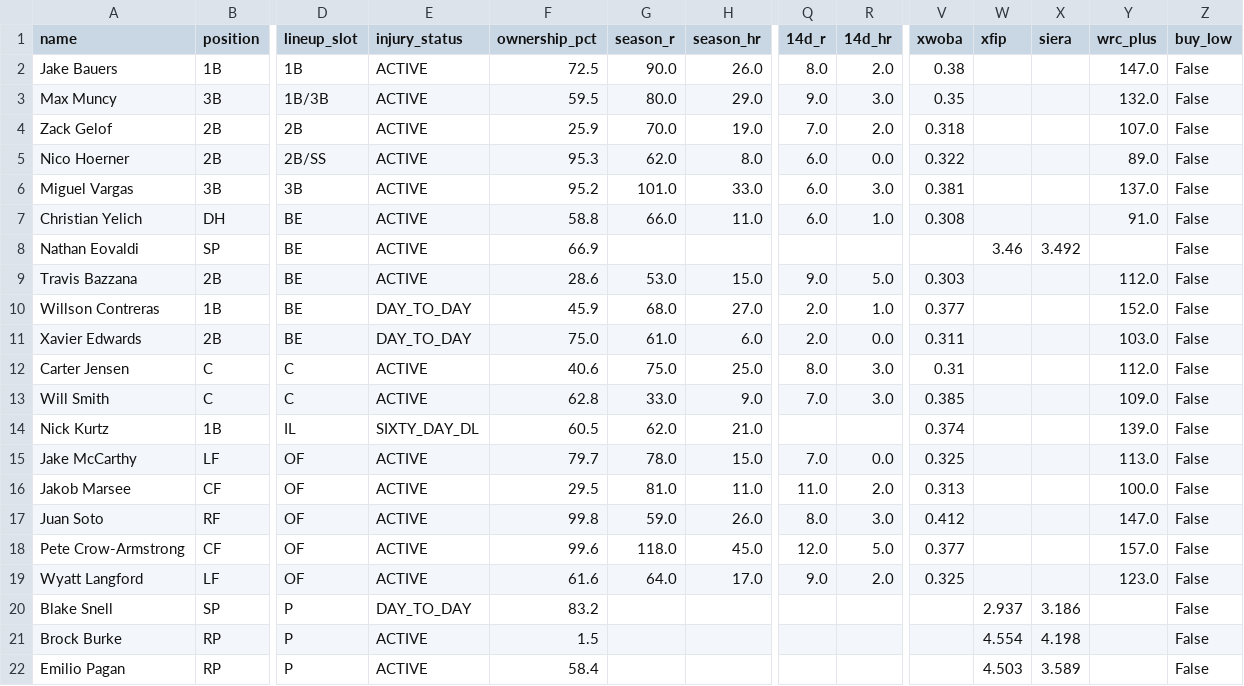
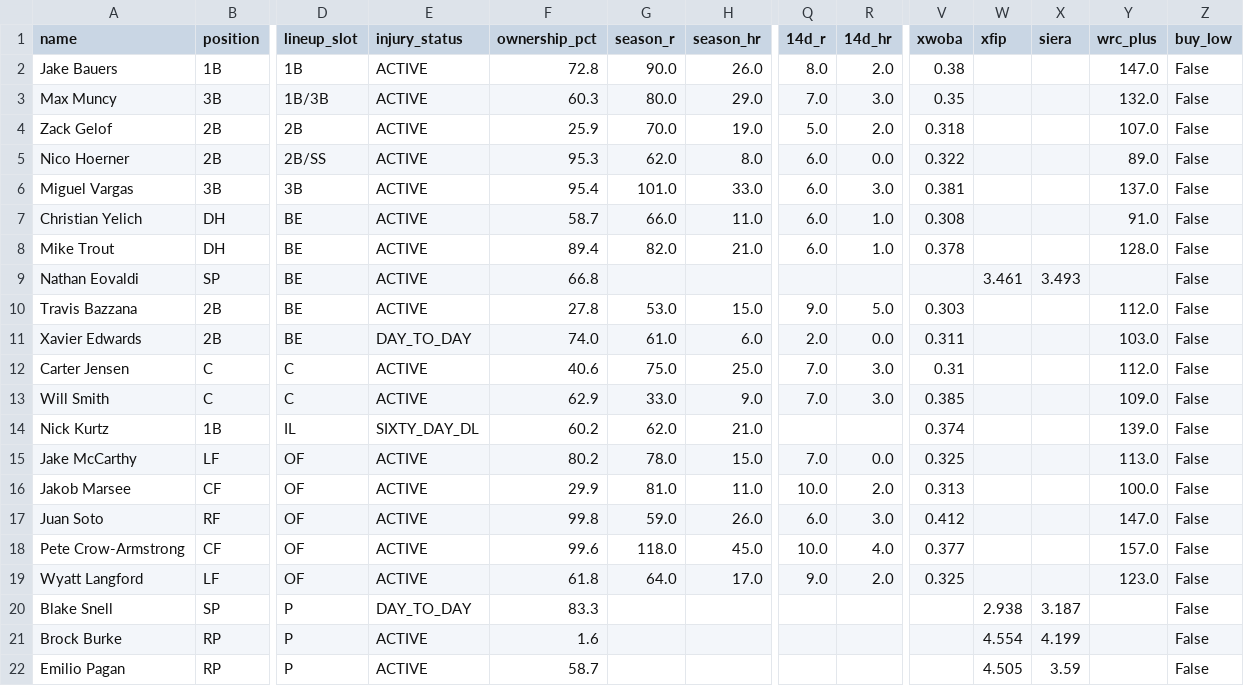
Before and after one commit to nickguarriello/pitch-slap, a CSV file: docs/data/roster.csv, drawn as a sheet; only a part is shown, gaps mark what is left out; removed rows and columns are numbered as before the commit, all else as after; rows hold the shown columns only; the diff covers the shown part only; the diff names each change by its address in the sheet, - before the commit and + after, or states it on an @@ line.

```diff
--- a/docs/data/roster.csv
+++ b/docs/data/roster.csv
-F2 (ownership_pct): 72.5
+F2 (ownership_pct): 72.8
-F3 (ownership_pct): 59.5
+F3 (ownership_pct): 60.3
-Q3 (14d_r): 9.0
+Q3 (14d_r): 7.0
-Q4 (14d_r): 7.0
+Q4 (14d_r): 5.0
-F6 (ownership_pct): 95.2
+F6 (ownership_pct): 95.4
-F7 (ownership_pct): 58.8
+F7 (ownership_pct): 58.7
+row 8: Mike Trout | DH | BE | ACTIVE | 89.4 | 82.0 | 21.0 | 6.0 | 1.0 | 0.378 |  |  | 128.0 | False
-F9 (ownership_pct): 66.9
+F9 (ownership_pct): 66.8
-W9 (xfip): 3.46
+W9 (xfip): 3.461
-X9 (siera): 3.492
+X9 (siera): 3.493
-F10 (ownership_pct): 28.6
+F10 (ownership_pct): 27.8
-row 10: Willson Contreras | 1B | BE | DAY_TO_DAY | 45.9 | 68.0 | 27.0 | 2.0 | 1.0 | 0.377 |  |  | 152.0 | False
-F11 (ownership_pct): 75.0
+F11 (ownership_pct): 74.0
-Q12 (14d_r): 8.0
+Q12 (14d_r): 7.0
-F13 (ownership_pct): 62.8
+F13 (ownership_pct): 62.9
-F14 (ownership_pct): 60.5
+F14 (ownership_pct): 60.2
-F15 (ownership_pct): 79.7
+F15 (ownership_pct): 80.2
-F16 (ownership_pct): 29.5
+F16 (ownership_pct): 29.9
-Q16 (14d_r): 11.0
+Q16 (14d_r): 10.0
-Q17 (14d_r): 8.0
+Q17 (14d_r): 6.0
-Q18 (14d_r): 12.0
+Q18 (14d_r): 10.0
-R18 (14d_hr): 5.0
+R18 (14d_hr): 4.0
-F19 (ownership_pct): 61.6
+F19 (ownership_pct): 61.8
-F20 (ownership_pct): 83.2
+F20 (ownership_pct): 83.3
-W20 (xfip): 2.937
+W20 (xfip): 2.938
-X20 (siera): 3.186
+X20 (siera): 3.187
-F21 (ownership_pct): 1.5
+F21 (ownership_pct): 1.6
-X21 (siera): 4.198
+X21 (siera): 4.199
-F22 (ownership_pct): 58.4
+F22 (ownership_pct): 58.7
-W22 (xfip): 4.503
+W22 (xfip): 4.505
-X22 (siera): 3.589
+X22 (siera): 3.59
```
Also changed, not shown: 1 added row, 1 removed row and 24 edited cells elsewhere in this file, docs/data/matchup.csv, docs/data/waivers.csv, 10 other files.
